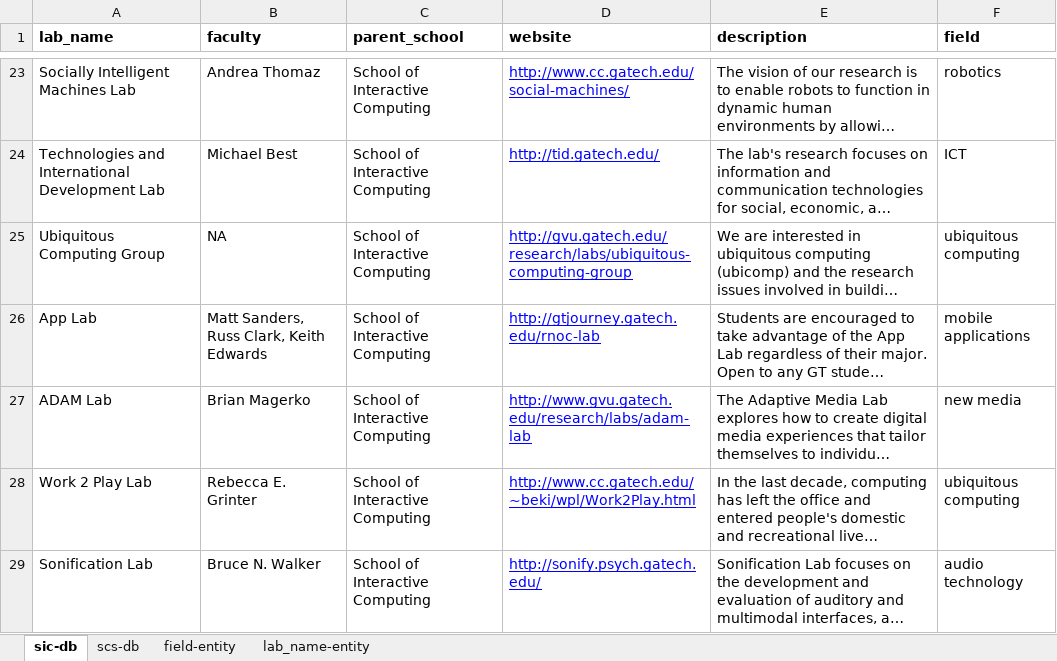
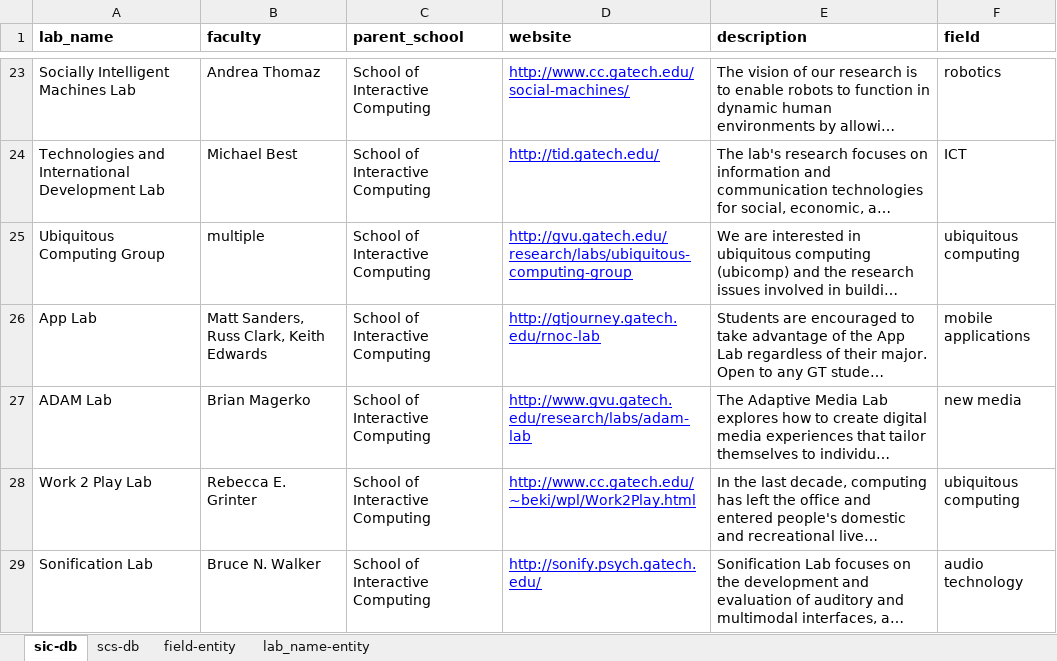
Before and after one commit to soumyagk/LabsInformer, an Excel workbook: chatbotdb.xlsx, sheet sic-db, drawn as a sheet; only a part is shown, gaps mark what is left out; long unchanged cells end in …; values as stored, in another font and other column widths than the file's, no borders; the diff names each change by its address in the sheet, - before the commit and + after, or states it on an @@ line.

Commit message:
removed faculty accessing error

```diff
--- a/chatbotdb.xlsx (sheet sic-db)
+++ b/chatbotdb.xlsx (sheet sic-db)
-B25 (faculty): NA
+B25 (faculty): multiple
```
Also changed, not shown: 1 other file.
